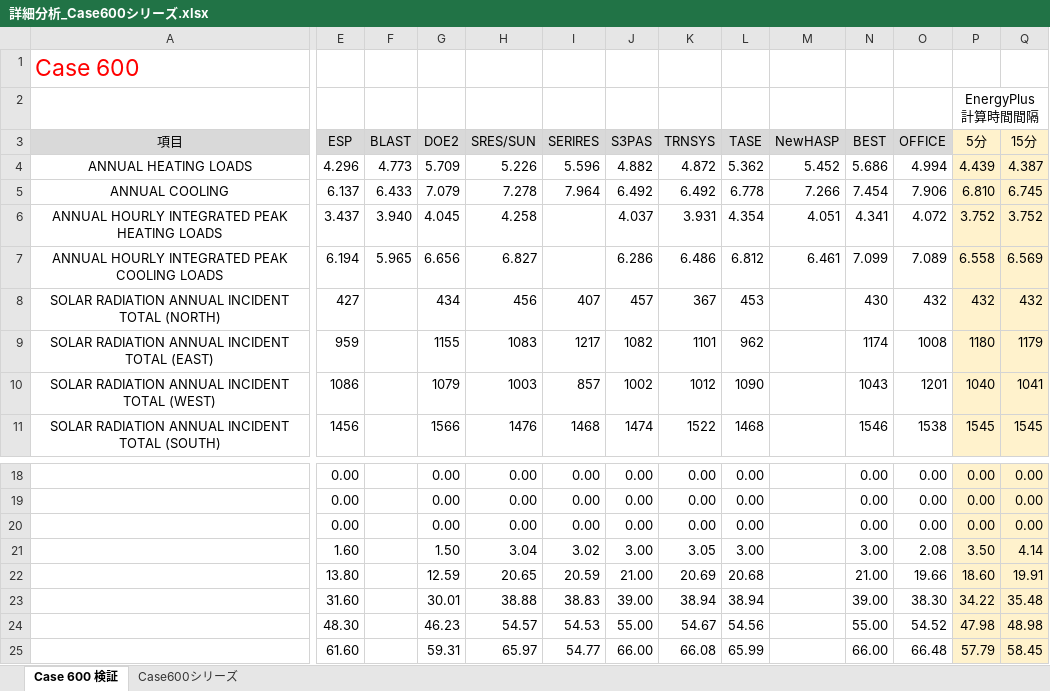
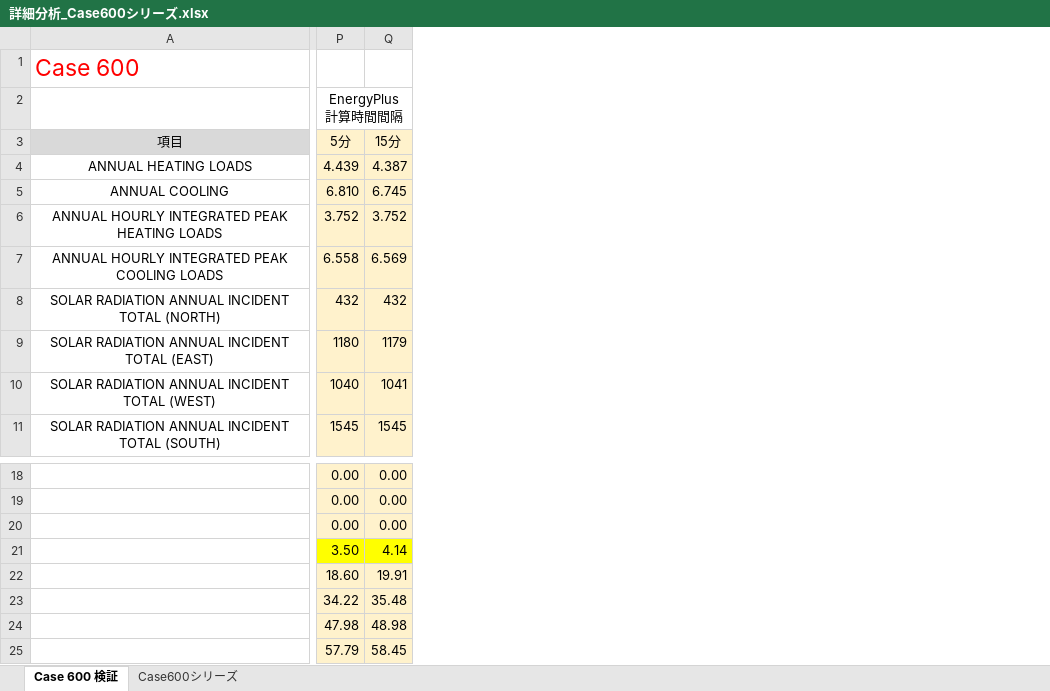
Before and after one commit to MasatoMiyata/EnergyPlus_SHASEG1008, an Excel workbook: idf_miyata/詳細分析_Case600シリーズ.xlsx, sheet Case 600 検証, drawn as a sheet; only a part is shown, gaps mark what is left out; values as stored, in another font and other column widths than the file's, no borders; conditional formats not drawn; the diff covers the shown part only; the diff names each change by its address in the sheet, - before the commit and + after, or states it on an @@ line.

```diff
--- a/idf_miyata/詳細分析_Case600シリーズ.xlsx (sheet Case 600 検証)
+++ b/idf_miyata/詳細分析_Case600シリーズ.xlsx (sheet Case 600 検証)
@@ column E (ESP) hidden, rows 4-11: 4.296 | 6.137 | 3.437 | 6.194 | 427 | 959 | 1086 | 1456; rows 18-25: 0.00 | 0.00 | 0.00 | 1.60 | 13.80 | 31.60 | 48.30 | 61.60 @@
@@ column F (BLAST) hidden, rows 4-7: 4.773 | 6.433 | 3.940 | 5.965 @@
@@ column G (DOE2) hidden, rows 4-11: 5.709 | 7.079 | 4.045 | 6.656 | 434 | 1155 | 1079 | 1566; rows 18-25: 0.00 | 0.00 | 0.00 | 1.50 | 12.59 | 30.01 | 46.23 | 59.31 @@
@@ column H (SRES/SUN) hidden, rows 4-11: 5.226 | 7.278 | 4.258 | 6.827 | 456 | 1083 | 1003 | 1476; rows 18-25: 0.00 | 0.00 | 0.00 | 3.04 | 20.65 | 38.88 | 54.57 | 65.97 @@
@@ column I (SERIRES) hidden, rows 4-11: 5.596 | 7.964 |  |  | 407 | 1217 | 857 | 1468; rows 18-25: 0.00 | 0.00 | 0.00 | 3.02 | 20.59 | 38.83 | 54.53 | 54.77 @@
@@ column J (S3PAS) hidden, rows 4-11: 4.882 | 6.492 | 4.037 | 6.286 | 457 | 1082 | 1002 | 1474; rows 18-25: 0.00 | 0.00 | 0.00 | 3.00 | 21.00 | 39.00 | 55.00 | 66.00 @@
@@ column K (TRNSYS) hidden, rows 4-11: 4.872 | 6.492 | 3.931 | 6.486 | 367 | 1101 | 1012 | 1522; rows 18-25: 0.00 | 0.00 | 0.00 | 3.05 | 20.69 | 38.94 | 54.67 | 66.08 @@
@@ column L (TASE) hidden, rows 4-11: 5.362 | 6.778 | 4.354 | 6.812 | 453 | 962 | 1090 | 1468; rows 18-25: 0.00 | 0.00 | 0.00 | 3.00 | 20.68 | 38.94 | 54.56 | 65.99 @@
@@ column M (NewHASP) hidden, rows 4-7: 5.452 | 7.266 | 4.051 | 6.461 @@
@@ column N (BEST) hidden, rows 4-11: 5.686 | 7.454 | 4.341 | 7.099 | 430 | 1174 | 1043 | 1546; rows 18-25: 0.00 | 0.00 | 0.00 | 3.00 | 21.00 | 39.00 | 55.00 | 66.00 @@
@@ column O (OFFICE) hidden, rows 4-11: 4.994 | 7.906 | 4.072 | 7.089 | 432 | 1008 | 1201 | 1538; rows 18-25: 0.00 | 0.00 | 0.00 | 2.08 | 19.66 | 38.30 | 54.52 | 66.48 @@
-P21:Q21 fill: #FFF2CC
+P21:Q21 fill: #FFFF00
```
Also changed, not shown: cell formats elsewhere in this sheet, 1 other file.
